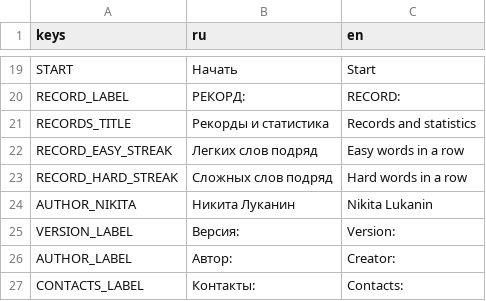
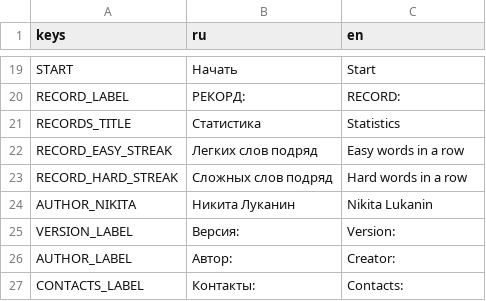
Before and after one commit to trinarr/hangman20_godot, a CSV file: localization/translations.csv, drawn as a sheet; only a part is shown, gaps mark what is left out.

```diff
--- a/localization/translations.csv
+++ b/localization/translations.csv
@@ -20,3 +20,3 @@ START,Начать,Start
 RECORD_LABEL,РЕКОРД:,RECORD:
-RECORDS_TITLE,Рекорды и статистика,Records and statistics
+RECORDS_TITLE,Статистика,Statistics
 RECORD_EASY_STREAK,Легких слов подряд,Easy words in a row
```
Also changed, not shown: 19 other files.
